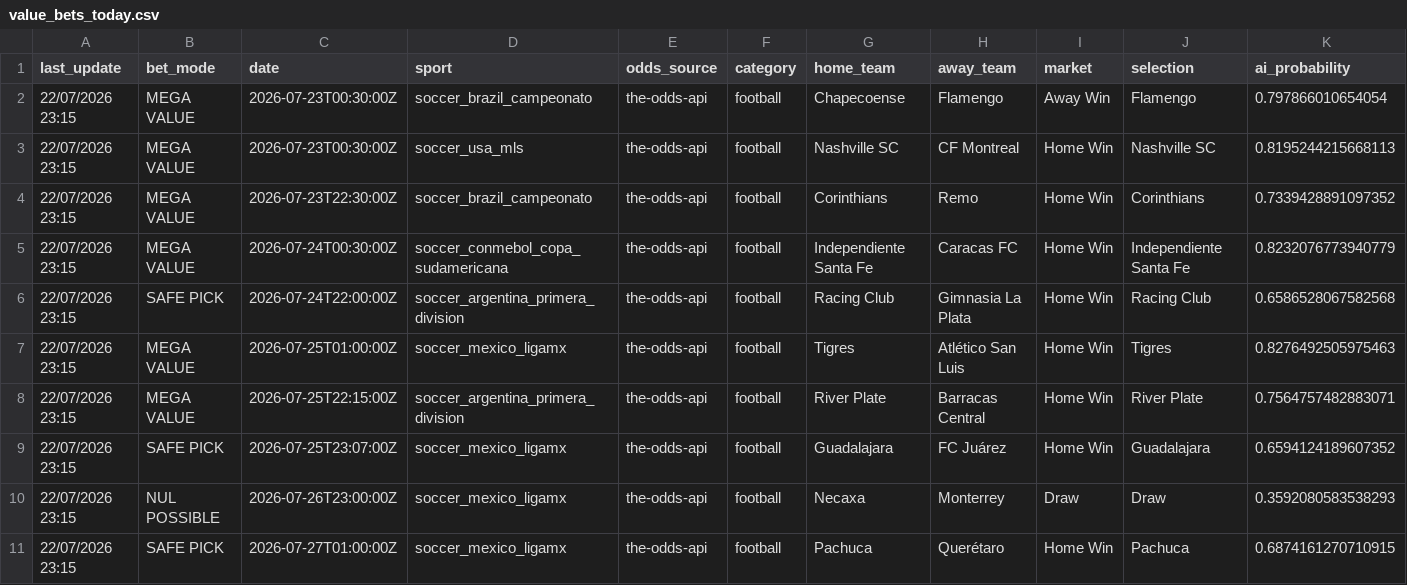
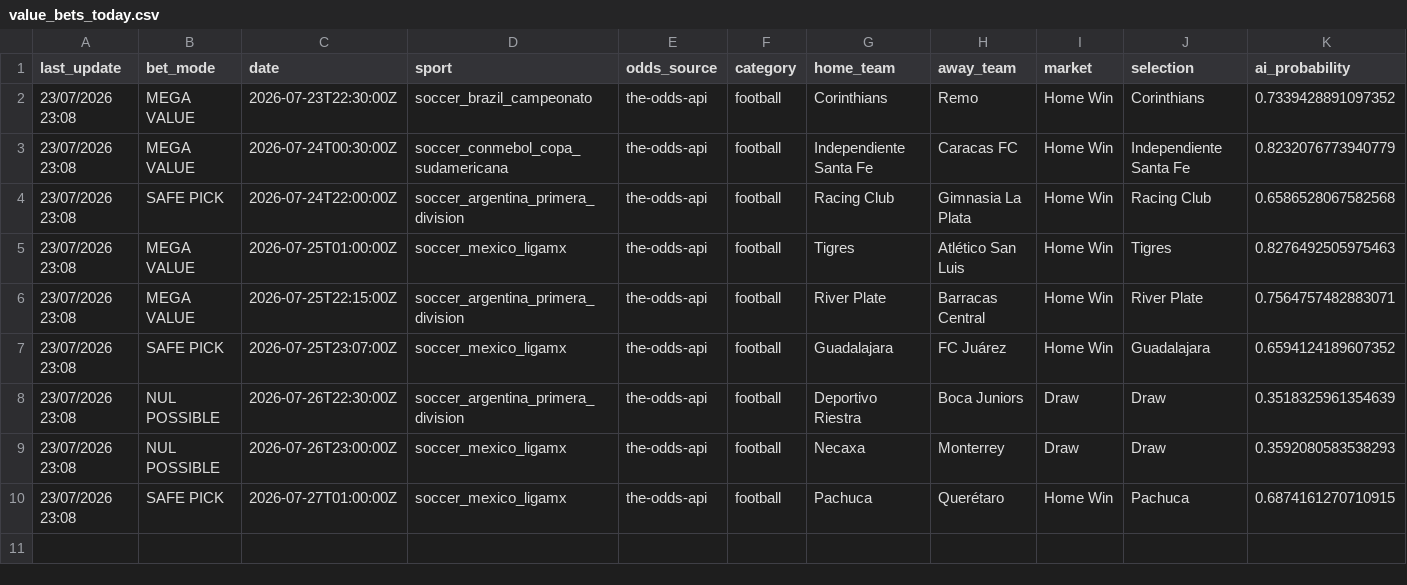
Before and after one commit to lazered543/ParisSportifs_IA_Ultime, a CSV file: data/predictions/value_bets_today.csv, drawn as a sheet; only a part is shown; removed rows and columns are numbered as before the commit, all else as after; rows hold the shown columns only; the diff names each change by its address in the sheet, - before the commit and + after, or states it on an @@ line.

```diff
--- a/data/predictions/value_bets_today.csv
+++ b/data/predictions/value_bets_today.csv
-row 2: 22/07/2026 23:15 | MEGA VALUE | 2026-07-23T00:30:00Z | soccer_brazil_campeonato | the-odds-api | football | Chapecoense | Flamengo | Away Win | Flamengo | 0.797866010654054
-row 3: 22/07/2026 23:15 | MEGA VALUE | 2026-07-23T00:30:00Z | soccer_usa_mls | the-odds-api | football | Nashville SC | CF Montreal | Home Win | Nashville SC | 0.8195244215668113
-A2:A7 (last_update): 22/07/2026 23:15
+A2:A7 (last_update): 23/07/2026 23:08
+row 8: 23/07/2026 23:08 | NUL POSSIBLE | 2026-07-26T22:30:00Z | soccer_argentina_primera_division | the-odds-api | football | Deportivo Riestra | Boca Juniors | Draw | Draw | 0.3518325961354639
-A9:A10 (last_update): 22/07/2026 23:15
+A9:A10 (last_update): 23/07/2026 23:08
```
Also changed, not shown: tracking_results.csv, 1 other file.
